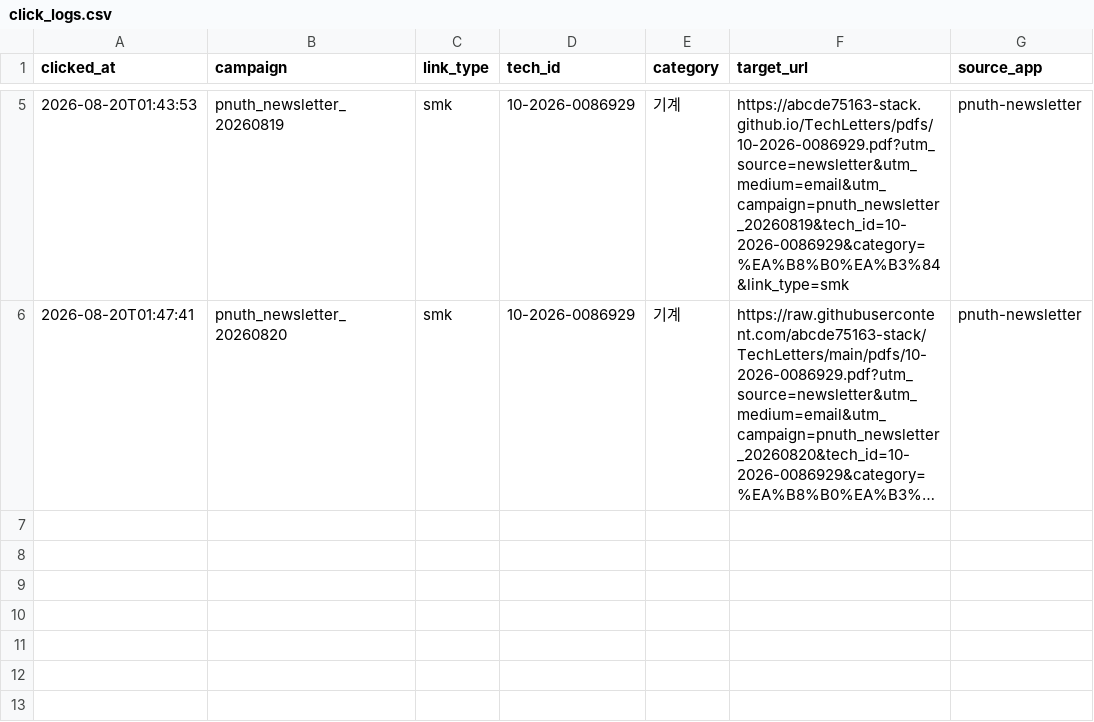
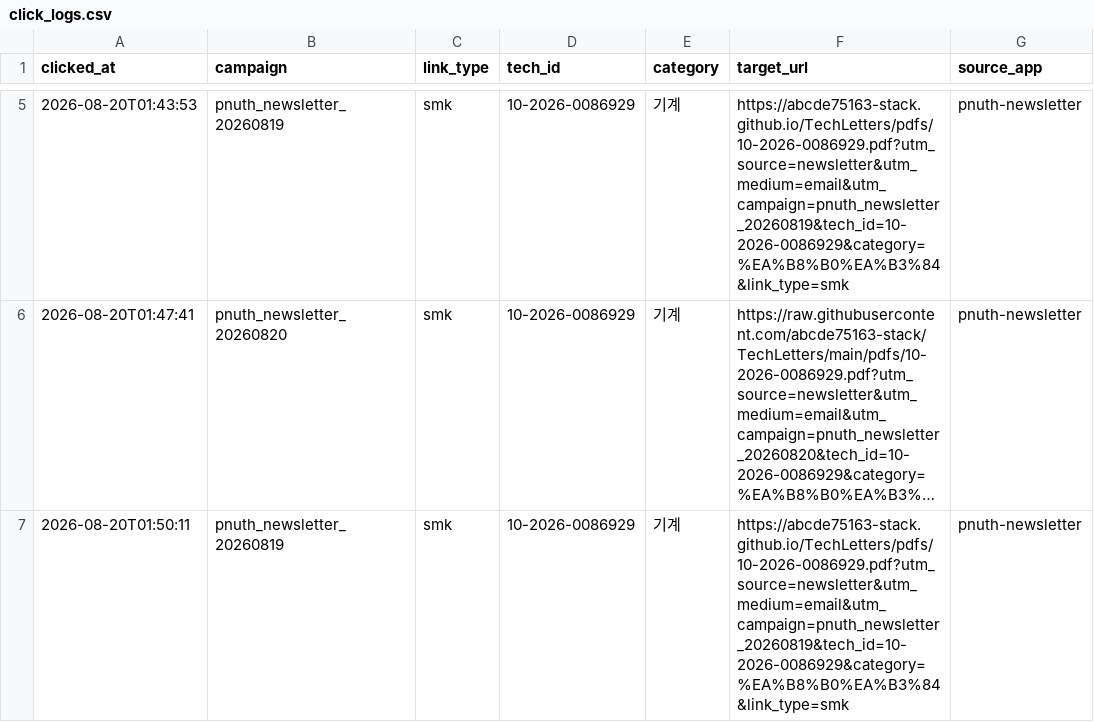
Before and after one commit to abcde75163-stack/TechLetters, a CSV file: logs/click_logs.csv, drawn as a sheet; only a part is shown, gaps mark what is left out; long unchanged cells end in …; the diff names each change by its address in the sheet, - before the commit and + after, or states it on an @@ line.

Commit message:
Log newsletter click: pnuth_newsletter_20260819 smk 10-2026-0086929

```diff
--- a/logs/click_logs.csv
+++ b/logs/click_logs.csv
+row 7: 2026-08-20T01:50:11 | pnuth_newsletter_20260819 | smk | 10-2026-0086929 | 기계 | https://abcde75163-stack.github.io/TechLetters/pdfs/10-2026-0086929.pdf?utm_source=newsletter&utm_medium=email&utm_campaign=pnuth_newsletter_20260819&tech_id=10-2026-0086929&category=%EA%B8%B0%EA%B3%84&link_type=smk | pnuth-newsletter
```
